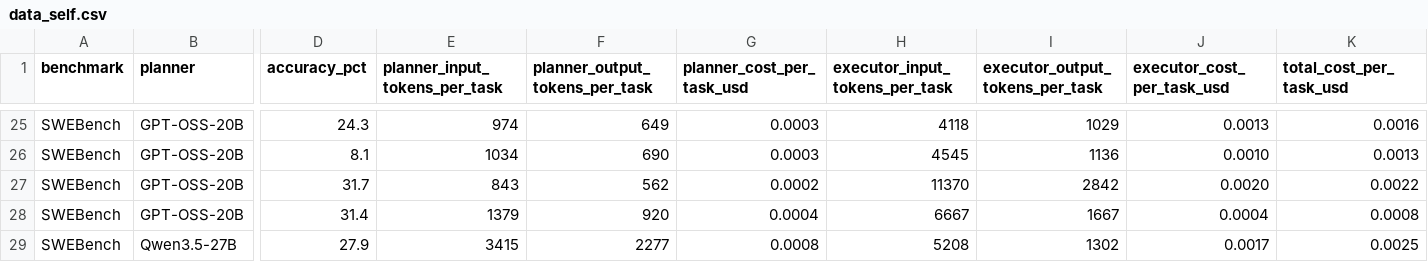
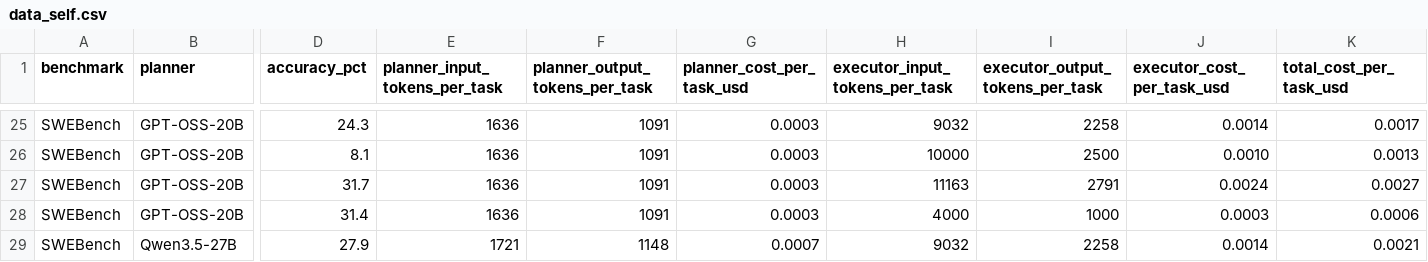
Before and after one commit to Auto-CAP/AgentCAP, a CSV file: data_self.csv, drawn as a sheet; only a part is shown, gaps mark what is left out; the diff covers the shown part only; the diff names each change by its address in the sheet, - before the commit and + after, or states it on an @@ line.

```diff
--- a/data_self.csv
+++ b/data_self.csv
-E25 (planner_input_tokens_per_task): 974
+E25 (planner_input_tokens_per_task): 1636
-F25 (planner_output_tokens_per_task): 649
+F25 (planner_output_tokens_per_task): 1091
-H25 (executor_input_tokens_per_task): 4118
+H25 (executor_input_tokens_per_task): 9032
-I25 (executor_output_tokens_per_task): 1029
+I25 (executor_output_tokens_per_task): 2258
-J25 (executor_cost_per_task_usd): 0.0013
+J25 (executor_cost_per_task_usd): 0.0014
-K25 (total_cost_per_task_usd): 0.0016
+K25 (total_cost_per_task_usd): 0.0017
-E26 (planner_input_tokens_per_task): 1034
+E26 (planner_input_tokens_per_task): 1636
-F26 (planner_output_tokens_per_task): 690
+F26 (planner_output_tokens_per_task): 1091
-H26 (executor_input_tokens_per_task): 4545
+H26 (executor_input_tokens_per_task): 10000
-I26 (executor_output_tokens_per_task): 1136
+I26 (executor_output_tokens_per_task): 2500
-E27 (planner_input_tokens_per_task): 843
+E27 (planner_input_tokens_per_task): 1636
-F27 (planner_output_tokens_per_task): 562
+F27 (planner_output_tokens_per_task): 1091
-G27 (planner_cost_per_task_usd): 0.0002
+G27 (planner_cost_per_task_usd): 0.0003
-H27 (executor_input_tokens_per_task): 11370
+H27 (executor_input_tokens_per_task): 11163
-I27 (executor_output_tokens_per_task): 2842
+I27 (executor_output_tokens_per_task): 2791
-J27 (executor_cost_per_task_usd): 0.0020
+J27 (executor_cost_per_task_usd): 0.0024
-K27 (total_cost_per_task_usd): 0.0022
+K27 (total_cost_per_task_usd): 0.0027
-E28 (planner_input_tokens_per_task): 1379
+E28 (planner_input_tokens_per_task): 1636
-F28 (planner_output_tokens_per_task): 920
+F28 (planner_output_tokens_per_task): 1091
-G28 (planner_cost_per_task_usd): 0.0004
+G28 (planner_cost_per_task_usd): 0.0003
-H28 (executor_input_tokens_per_task): 6667
+H28 (executor_input_tokens_per_task): 4000
-I28 (executor_output_tokens_per_task): 1667
+I28 (executor_output_tokens_per_task): 1000
-J28 (executor_cost_per_task_usd): 0.0004
+J28 (executor_cost_per_task_usd): 0.0003
-K28 (total_cost_per_task_usd): 0.0008
+K28 (total_cost_per_task_usd): 0.0006
-E29 (planner_input_tokens_per_task): 3415
+E29 (planner_input_tokens_per_task): 1721
-F29 (planner_output_tokens_per_task): 2277
+F29 (planner_output_tokens_per_task): 1148
-G29 (planner_cost_per_task_usd): 0.0008
+G29 (planner_cost_per_task_usd): 0.0007
-H29 (executor_input_tokens_per_task): 5208
+H29 (executor_input_tokens_per_task): 9032
-I29 (executor_output_tokens_per_task): 1302
+I29 (executor_output_tokens_per_task): 2258
-J29 (executor_cost_per_task_usd): 0.0017
+J29 (executor_cost_per_task_usd): 0.0014
-K29 (total_cost_per_task_usd): 0.0025
+K29 (total_cost_per_task_usd): 0.0021
```
Also changed, not shown: 104 edited cells elsewhere in this file, data_api.csv, data_hybrid.csv.
